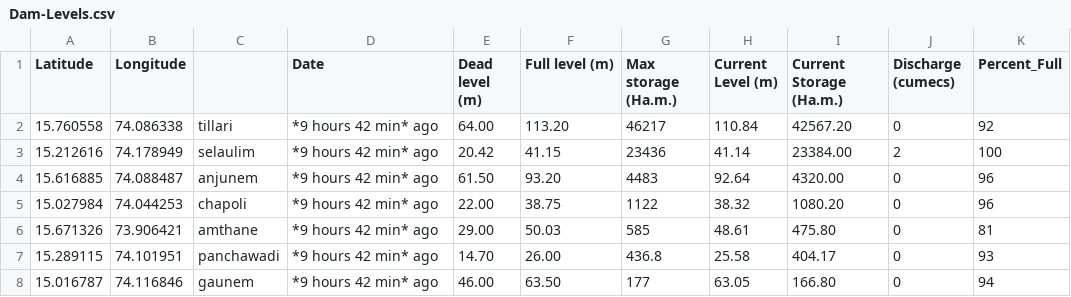
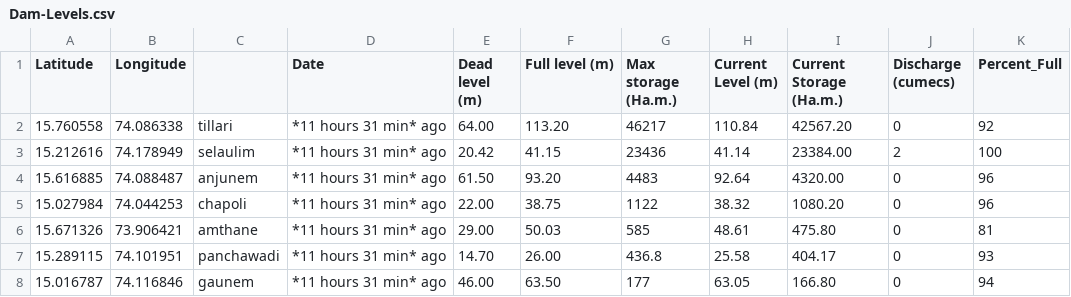
Before and after one commit to alansaviolobo/google-sheets-to-json-converter, a CSV file: data/Dam-Levels.csv, drawn as a sheet; only a part is shown; the diff names each change by its address in the sheet, - before the commit and + after, or states it on an @@ line.

```diff
--- a/data/Dam-Levels.csv
+++ b/data/Dam-Levels.csv
-D2:D8 (Date): *9 hours 42 min* ago
+D2:D8 (Date): *11 hours 31 min* ago
```
Also changed, not shown: 3 other files.
